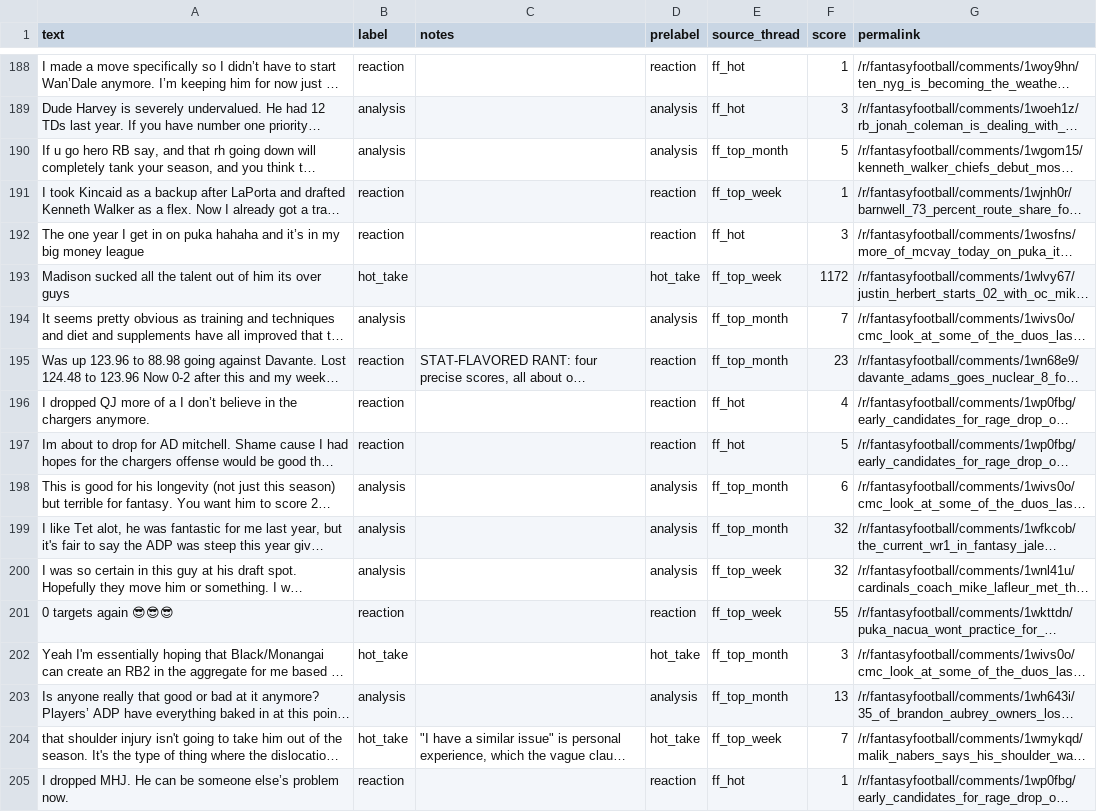
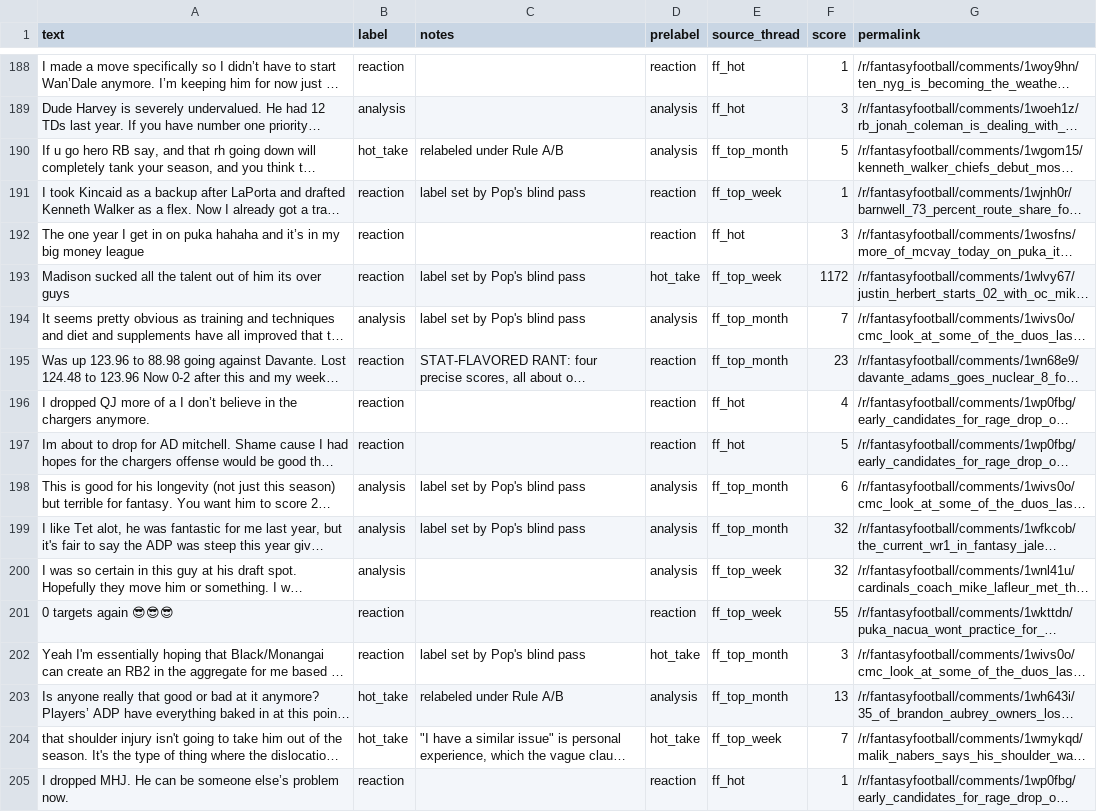
Before and after one commit to josephlewis-codepath/ai201-project3-takemeter, a CSV file: data/takemeter_labeled.csv, drawn as a sheet; only a part is shown, gaps mark what is left out; long unchanged cells end in …; the diff covers the shown part only; the diff names each change by its address in the sheet, - before the commit and + after, or states it on an @@ line.

```diff
--- a/data/takemeter_labeled.csv
+++ b/data/takemeter_labeled.csv
-B190 (label): analysis
+B190 (label): hot_take
-C190 (notes): (empty)
+C190 (notes): relabeled under Rule A/B
-C191 (notes): (empty)
+C191 (notes): label set by Pop's blind pass
-B193 (label): hot_take
+B193 (label): reaction
-C193:C194 (notes): (empty)
+C193:C194 (notes): label set by Pop's blind pass
-C198:C199 (notes): (empty)
+C198:C199 (notes): label set by Pop's blind pass
-B202 (label): hot_take
+B202 (label): reaction
-C202 (notes): (empty)
+C202 (notes): label set by Pop's blind pass
-B203 (label): analysis
+B203 (label): hot_take
-C203 (notes): (empty)
+C203 (notes): relabeled under Rule A/B
```
Also changed, not shown: 186 edited cells elsewhere in this file, 1 other file.
